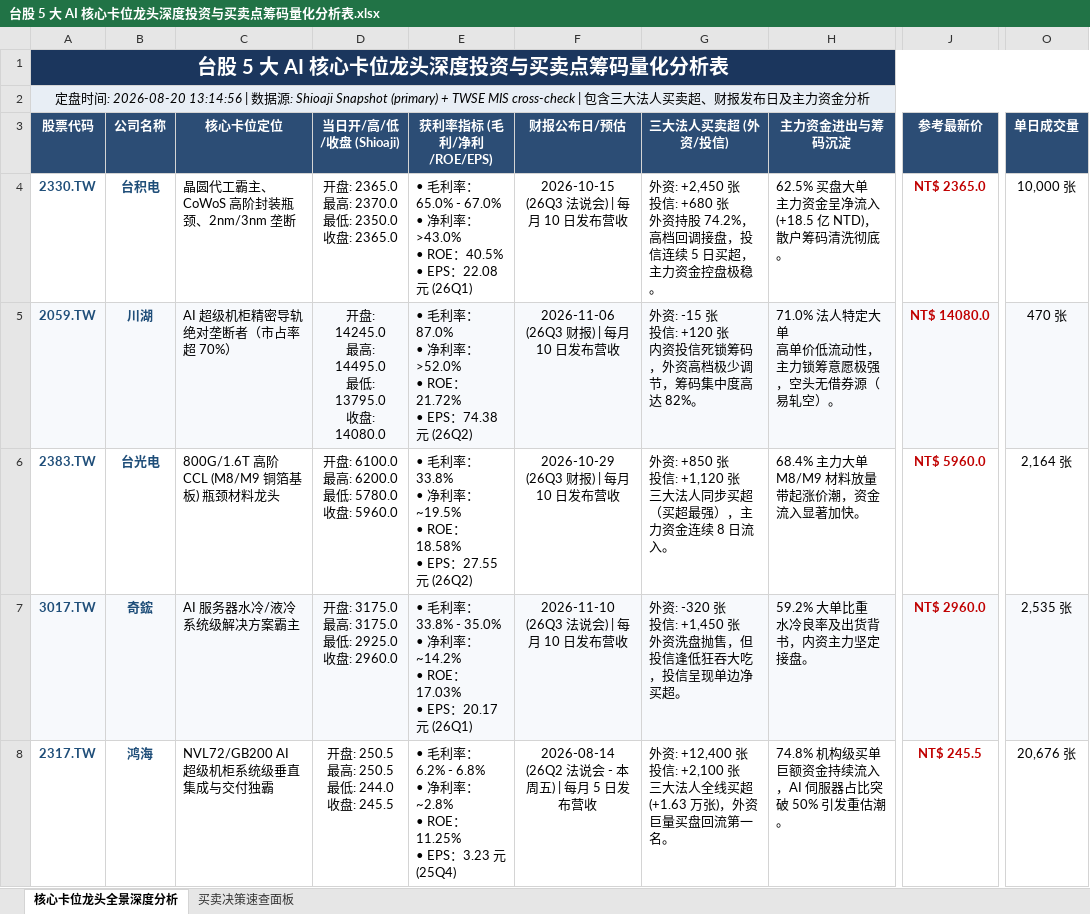
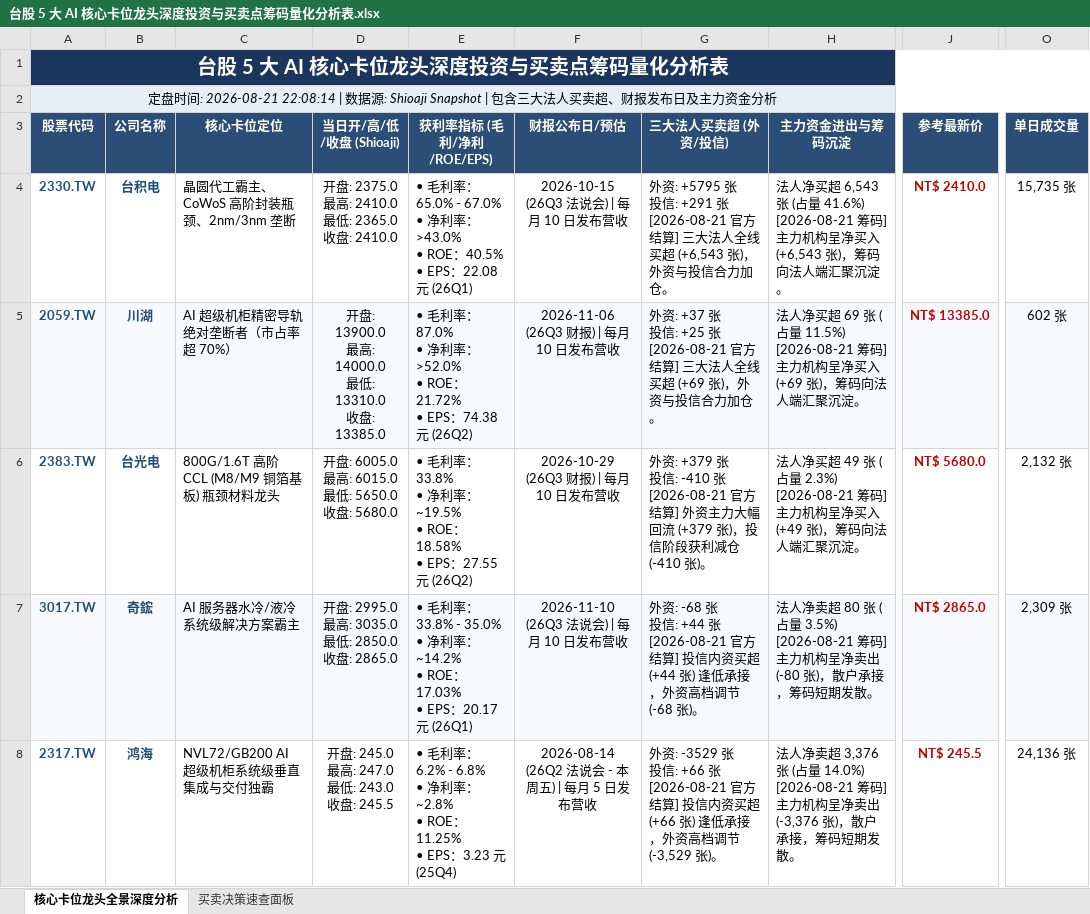
Before and after one commit to TonyTCFu/taiwan-stock-analysis, an Excel workbook: 台股 5 大 AI 核心卡位龙头深度投资与买卖点筹码量化分析表.xlsx, sheet 核心卡位龙头全景深度分析, drawn as a sheet; only a part is shown, gaps mark what is left out; values as stored, in another font and other column widths than the file's, no borders; ↵ is a line break in a cell; the diff names each change by its address in the sheet, - before the commit and + after, or states it on an @@ line.

Commit message:
update: Shioaji 实时行情同步 [2026-08-21 22:08:14] (v20260821_220814)

```diff
--- a/台股 5 大 AI 核心卡位龙头深度投资与买卖点筹码量化分析表.xlsx (sheet 核心卡位龙头全景深度分析)
+++ b/台股 5 大 AI 核心卡位龙头深度投资与买卖点筹码量化分析表.xlsx (sheet 核心卡位龙头全景深度分析)
-A2 (股票代码): …间: 2026-08-20 13:14:56 | 数据源: Shioaji Snapshot (primary) + TWSE MIS cross-check | 包…
+A2 (股票代码): …间: 2026-08-21 22:08:14 | 数据源: Shioaji Snapshot | 包…
-D4 (当日开/高/低/收盘 (Shioaji)): 开盘: 2365.0 ↵ 最高: 2370.0 ↵ 最低: 2350.0 ↵ 收盘: 2365.0
+D4 (当日开/高/低/收盘 (Shioaji)): 开盘: 2375.0 ↵ 最高: 2410.0 ↵ 最低: 2365.0 ↵ 收盘: 2410.0
-G4 (三大法人买卖超 (外资/投信)): 外资: +2,450 张 ↵ 投信: +680 张 ↵ 外资持股 74.2%，高档回调接盘，投信连续 5 日买超，主力资金控盘极稳。
+G4 (三大法人买卖超 (外资/投信)): 外资: +5795 张 ↵ 投信: +291 张 ↵ [2026-08-21 官方结算] 三大法人全线买超 (+6,543 张)，外资与投信合力加仓。
-H4 (主力资金进出与筹码沉淀): 62.5% 买盘大单 ↵ 主力资金呈净流入 (+18.5 亿 NTD)，散户筹码清洗彻底。
+H4 (主力资金进出与筹码沉淀): 法人净买超 6,543 张 (占量 41.6%) ↵ [2026-08-21 筹码] 主力机构呈净买入 (+6,543 张)，筹码向法人端汇聚沉淀。
-J4 (参考最新价): NT$ 2365.0
+J4 (参考最新价): NT$ 2410.0
-O4 (单日成交量): 10,000 张
+O4 (单日成交量): 15,735 张
-D5 (当日开/高/低/收盘 (Shioaji)): …盘: 14245.0 ↵ 最高: 14495.0 ↵ 最低: 13795.0 ↵ 收盘: 14080.0
+D5 (当日开/高/低/收盘 (Shioaji)): …盘: 13900.0 ↵ 最高: 14000.0 ↵ 最低: 13310.0 ↵ 收盘: 13385.0
-G5 (三大法人买卖超 (外资/投信)): 外资: -15 张 ↵ 投信: +120 张 ↵ 内资投信死锁筹码，外资高档极少调节，筹码集中度高达 82%。
+G5 (三大法人买卖超 (外资/投信)): 外资: +37 张 ↵ 投信: +25 张 ↵ [2026-08-21 官方结算] 三大法人全线买超 (+69 张)，外资与投信合力加仓。
-H5 (主力资金进出与筹码沉淀): 71.0% 法人特定大单 ↵ 高单价低流动性，主力锁筹意愿极强，空头无借券源（易轧空）。
+H5 (主力资金进出与筹码沉淀): 法人净买超 69 张 (占量 11.5%) ↵ [2026-08-21 筹码] 主力机构呈净买入 (+69 张)，筹码向法人端汇聚沉淀。
-J5 (参考最新价): NT$ 14080.0
+J5 (参考最新价): NT$ 13385.0
-O5 (单日成交量): 470 张
+O5 (单日成交量): 602 张
-D6 (当日开/高/低/收盘 (Shioaji)): 开盘: 6100.0 ↵ 最高: 6200.0 ↵ 最低: 5780.0 ↵ 收盘: 5960.0
+D6 (当日开/高/低/收盘 (Shioaji)): 开盘: 6005.0 ↵ 最高: 6015.0 ↵ 最低: 5650.0 ↵ 收盘: 5680.0
-G6 (三大法人买卖超 (外资/投信)): 外资: +850 张 ↵ 投信: +1,120 张 ↵ 三大法人同步买超（买超最强），主力资金连续 8 日流入。
+G6 (三大法人买卖超 (外资/投信)): 外资: +379 张 ↵ 投信: -410 张 ↵ [2026-08-21 官方结算] 外资主力大幅回流 (+379 张)，投信阶段获利减仓 (-410 张)。
-H6 (主力资金进出与筹码沉淀): 68.4% 主力大单 ↵ M8/M9 材料放量带起涨价潮，资金流入显著加快。
+H6 (主力资金进出与筹码沉淀): 法人净买超 49 张 (占量 2.3%) ↵ [2026-08-21 筹码] 主力机构呈净买入 (+49 张)，筹码向法人端汇聚沉淀。
-J6 (参考最新价): NT$ 5960.0
+J6 (参考最新价): NT$ 5680.0
-O6 (单日成交量): 2,164 张
+O6 (单日成交量): 2,132 张
-D7 (当日开/高/低/收盘 (Shioaji)): 开盘: 3175.0 ↵ 最高: 3175.0 ↵ 最低: 2925.0 ↵ 收盘: 2960.0
+D7 (当日开/高/低/收盘 (Shioaji)): 开盘: 2995.0 ↵ 最高: 3035.0 ↵ 最低: 2850.0 ↵ 收盘: 2865.0
-G7 (三大法人买卖超 (外资/投信)): 外资: -320 张 ↵ 投信: +1,450 张 ↵ 外资洗盘抛售，但投信逢低狂吞大吃，投信呈现单边净买超。
+G7 (三大法人买卖超 (外资/投信)): 外资: -68 张 ↵ 投信: +44 张 ↵ [2026-08-21 官方结算] 投信内资买超 (+44 张) 逢低承接，外资高档调节 (-68 张)。
-H7 (主力资金进出与筹码沉淀): 59.2% 大单比重 ↵ 水冷良率及出货背书，内资主力坚定接盘。
+H7 (主力资金进出与筹码沉淀): 法人净卖超 80 张 (占量 3.5%) ↵ [2026-08-21 筹码] 主力机构呈净卖出 (-80 张)，散户承接，筹码短期发散。
-J7 (参考最新价): NT$ 2960.0
+J7 (参考最新价): NT$ 2865.0
-O7 (单日成交量): 2,535 张
+O7 (单日成交量): 2,309 张
-D8 (当日开/高/低/收盘 (Shioaji)): 开盘: 250.5 ↵ 最高: 250.5 ↵ 最低: 244.0 ↵ 收盘: 245.5
+D8 (当日开/高/低/收盘 (Shioaji)): 开盘: 245.0 ↵ 最高: 247.0 ↵ 最低: 243.0 ↵ 收盘: 245.5
-G8 (三大法人买卖超 (外资/投信)): 外资: +12,400 张 ↵ 投信: +2,100 张 ↵ 三大法人全线买超 (+1.63 万张)，外资巨量买盘回流第一名。
+G8 (三大法人买卖超 (外资/投信)): 外资: -3529 张 ↵ 投信: +66 张 ↵ [2026-08-21 官方结算] 投信内资买超 (+66 张) 逢低承接，外资高档调节 (-3,529 张)。
-H8 (主力资金进出与筹码沉淀): 74.8% 机构级买单 ↵ 巨额资金持续流入，AI 伺服器占比突破 50% 引发重估潮。
+H8 (主力资金进出与筹码沉淀): 法人净卖超 3,376 张 (占量 14.0%) ↵ [2026-08-21 筹码] 主力机构呈净卖出 (-3,376 张)，散户承接，筹码短期发散。
-O8 (单日成交量): 20,676 张
+O8 (单日成交量): 24,136 张
```
Also changed, not shown: sheet 买卖决策速查面板, 5 other files.
